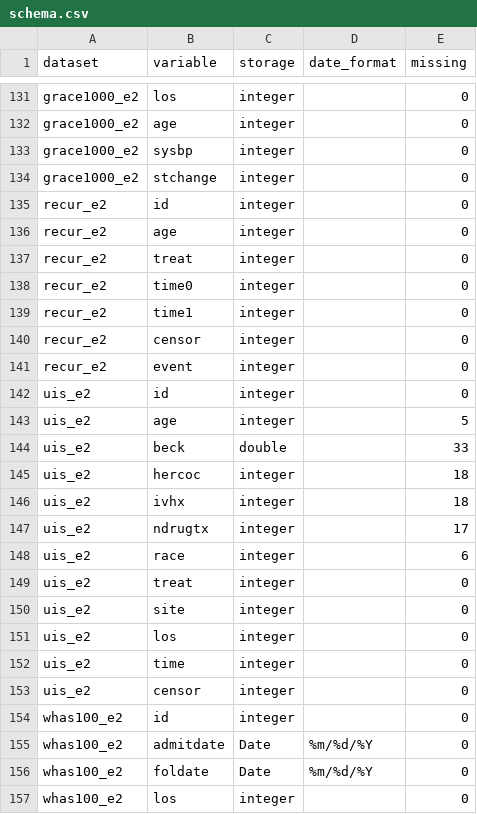
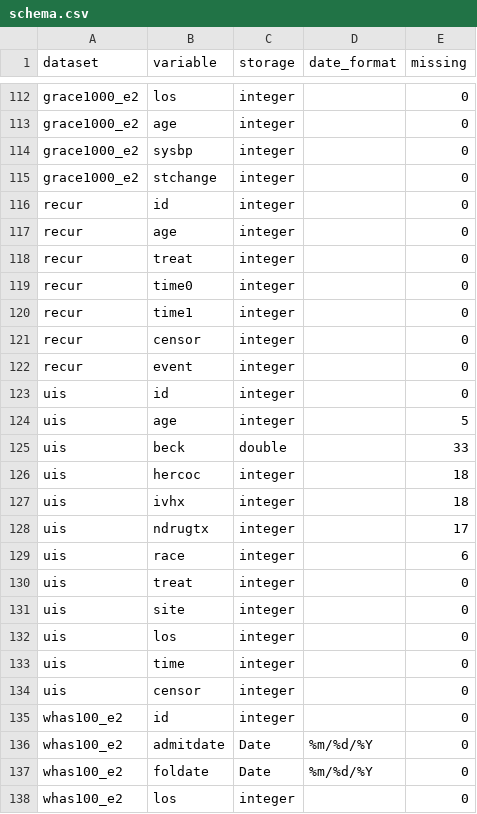
Before and after one commit to graemeleehickey/asaData, a CSV file: data-raw/schema.csv, drawn as a sheet; only a part is shown, gaps mark what is left out; the diff covers the shown part only.

Commit message:
Consolidate shared recur and uis datasets across editions

```diff
--- a/data-raw/schema.csv
+++ b/data-raw/schema.csv
@@ -134,21 +115,21 @@ grace1000_e2,sysbp,integer,,0
 grace1000_e2,stchange,integer,,0
-recur_e2,id,integer,,0
-recur_e2,age,integer,,0
-recur_e2,treat,integer,,0
-recur_e2,time0,integer,,0
-recur_e2,time1,integer,,0
-recur_e2,censor,integer,,0
-recur_e2,event,integer,,0
-uis_e2,id,integer,,0
-uis_e2,age,integer,,5
-uis_e2,beck,double,,33
-uis_e2,hercoc,integer,,18
-uis_e2,ivhx,integer,,18
-uis_e2,ndrugtx,integer,,17
-uis_e2,race,integer,,6
-uis_e2,treat,integer,,0
-uis_e2,site,integer,,0
-uis_e2,los,integer,,0
-uis_e2,time,integer,,0
-uis_e2,censor,integer,,0
+recur,id,integer,,0
+recur,age,integer,,0
+recur,treat,integer,,0
+recur,time0,integer,,0
+recur,time1,integer,,0
+recur,censor,integer,,0
+recur,event,integer,,0
+uis,id,integer,,0
+uis,age,integer,,5
+uis,beck,double,,33
+uis,hercoc,integer,,18
+uis,ivhx,integer,,18
+uis,ndrugtx,integer,,17
+uis,race,integer,,6
+uis,treat,integer,,0
+uis,site,integer,,0
+uis,los,integer,,0
+uis,time,integer,,0
+uis,censor,integer,,0
 whas100_e2,id,integer,,0
```
Also changed, not shown: 19 removed rows elsewhere in this file, data-raw/manifest.csv, 16 other files.
